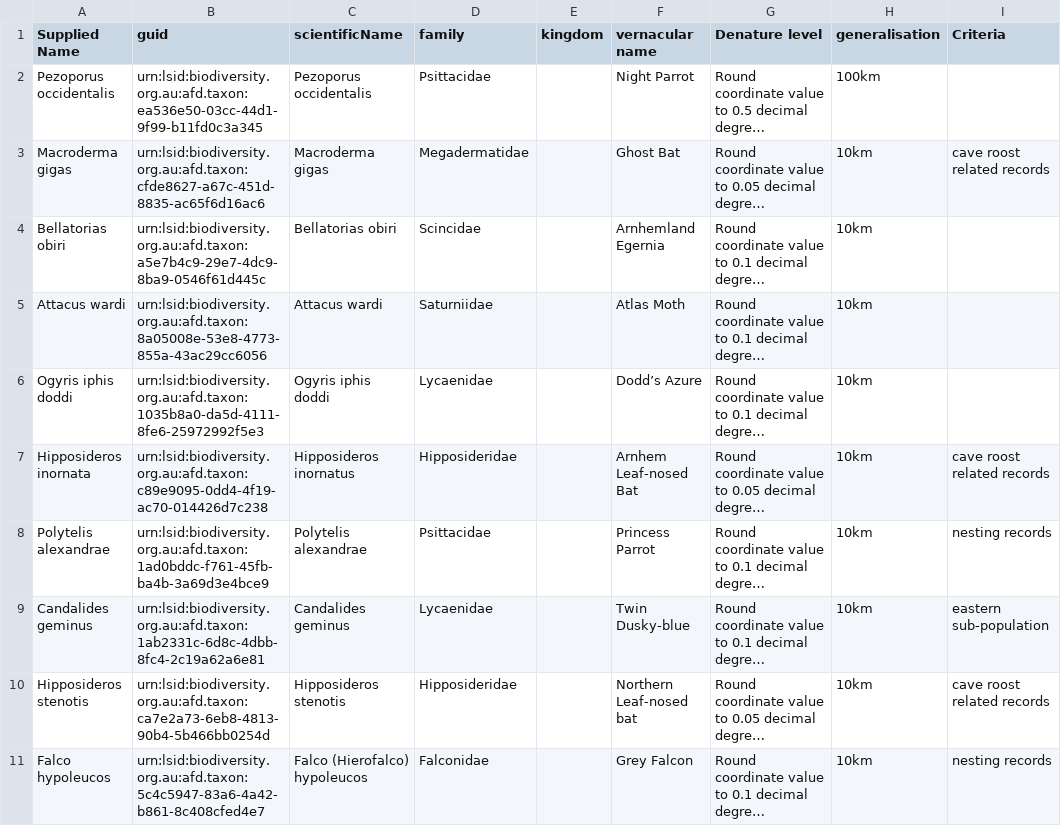
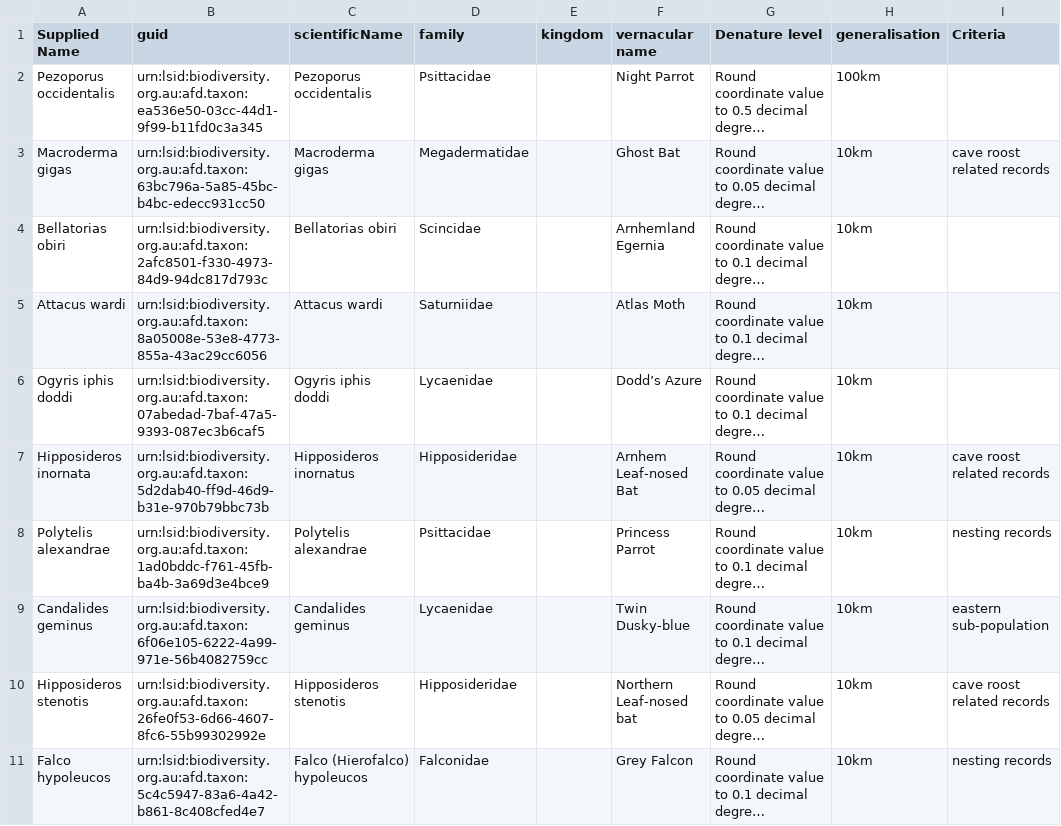
Before and after one commit to BioplatformsAustralia/bpasslh, a CSV file: bpasslh/data/nt.csv, drawn as a sheet; long unchanged cells end in …; the diff names each change by its address in the sheet, - before the commit and + after, or states it on an @@ line.

```diff
--- a/bpasslh/data/nt.csv
+++ b/bpasslh/data/nt.csv
-B3 (guid): urn:lsid:biodiversity.org.au:afd.taxon:cfde8627-a67c-451d-8835-ac65f6d16ac6
+B3 (guid): urn:lsid:biodiversity.org.au:afd.taxon:63bc796a-5a85-45bc-b4bc-edecc931cc50
-B4 (guid): urn:lsid:biodiversity.org.au:afd.taxon:a5e7b4c9-29e7-4dc9-8ba9-0546f61d445c
+B4 (guid): urn:lsid:biodiversity.org.au:afd.taxon:2afc8501-f330-4973-84d9-94dc817d793c
-B6 (guid): urn:lsid:biodiversity.org.au:afd.taxon:1035b8a0-da5d-4111-8fe6-25972992f5e3
+B6 (guid): urn:lsid:biodiversity.org.au:afd.taxon:07abedad-7baf-47a5-9393-087ec3b6caf5
-B7 (guid): urn:lsid:biodiversity.org.au:afd.taxon:c89e9095-0dd4-4f19-ac70-014426d7c238
+B7 (guid): urn:lsid:biodiversity.org.au:afd.taxon:5d2dab40-ff9d-46d9-b31e-970b79bbc73b
-B9 (guid): urn:lsid:biodiversity.org.au:afd.taxon:1ab2331c-6d8c-4dbb-8fc4-2c19a62a6e81
+B9 (guid): urn:lsid:biodiversity.org.au:afd.taxon:6f06e105-6222-4a99-971e-56b4082759cc
-B10 (guid): urn:lsid:biodiversity.org.au:afd.taxon:ca7e2a73-6eb8-4813-90b4-5b466bb0254d
+B10 (guid): urn:lsid:biodiversity.org.au:afd.taxon:26fe0f53-6d66-4607-8fc6-55b99302992e
```
Also changed, not shown: bpasslh/data/act.csv, bpasslh/data/nsw.csv, 16 other files.
